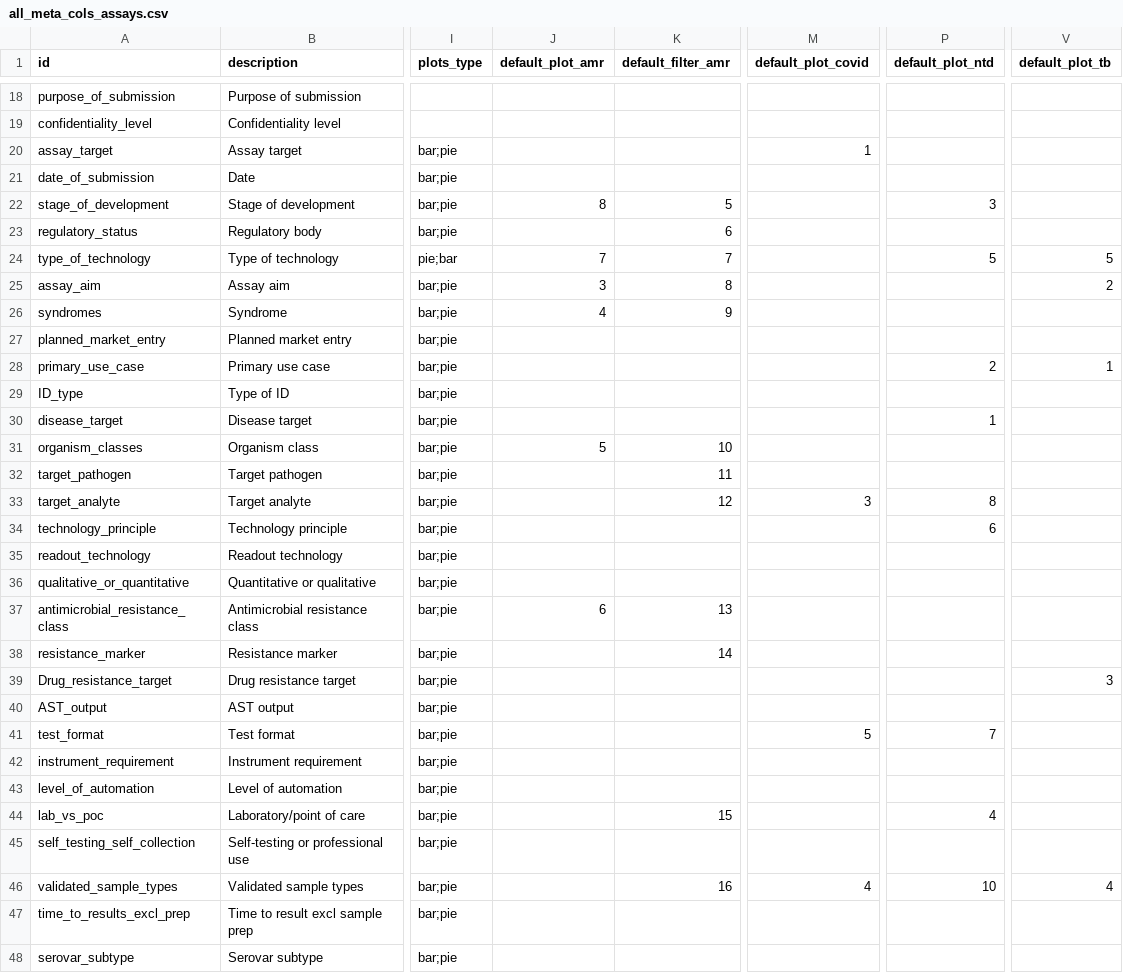
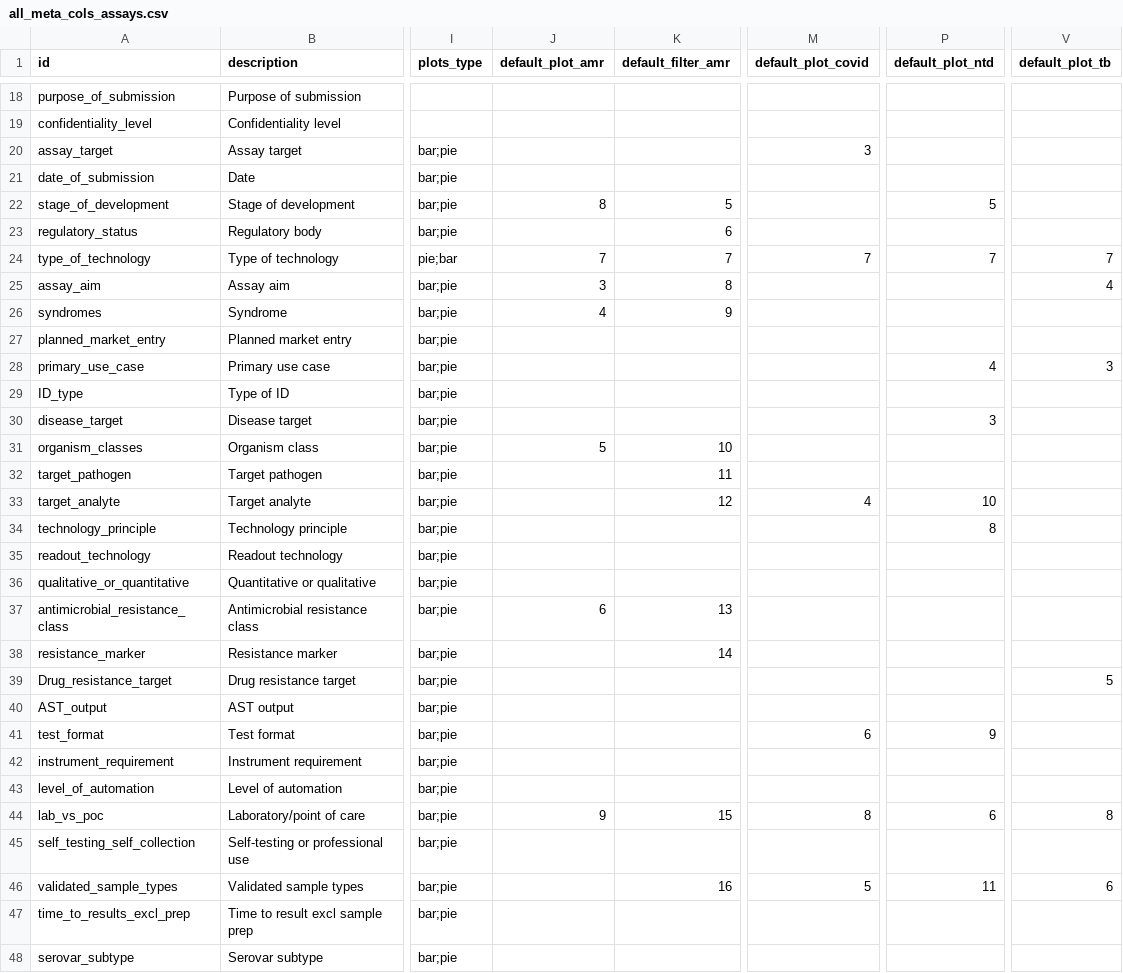
Before and after one commit to finddx/FINDtestdirData, a CSV file: data/testdir_explorer/all_meta_cols_assays.csv, drawn as a sheet; only a part is shown, gaps mark what is left out; the diff covers the shown part only; the diff names each change by its address in the sheet, - before the commit and + after, or states it on an @@ line.

```diff
--- a/data/testdir_explorer/all_meta_cols_assays.csv
+++ b/data/testdir_explorer/all_meta_cols_assays.csv
-M20 (default_plot_covid): 1
+M20 (default_plot_covid): 3
-P22 (default_plot_ntd): 3
+P22 (default_plot_ntd): 5
-M24 (default_plot_covid): (empty)
+M24 (default_plot_covid): 7
-P24 (default_plot_ntd): 5
+P24 (default_plot_ntd): 7
-V24 (default_plot_tb): 5
+V24 (default_plot_tb): 7
-V25 (default_plot_tb): 2
+V25 (default_plot_tb): 4
-P28 (default_plot_ntd): 2
+P28 (default_plot_ntd): 4
-V28 (default_plot_tb): 1
+V28 (default_plot_tb): 3
-P30 (default_plot_ntd): 1
+P30 (default_plot_ntd): 3
-M33 (default_plot_covid): 3
+M33 (default_plot_covid): 4
-P33 (default_plot_ntd): 8
+P33 (default_plot_ntd): 10
-P34 (default_plot_ntd): 6
+P34 (default_plot_ntd): 8
-V39 (default_plot_tb): 3
+V39 (default_plot_tb): 5
-M41 (default_plot_covid): 5
+M41 (default_plot_covid): 6
-P41 (default_plot_ntd): 7
+P41 (default_plot_ntd): 9
-J44 (default_plot_amr): (empty)
+J44 (default_plot_amr): 9
-M44 (default_plot_covid): (empty)
+M44 (default_plot_covid): 8
-P44 (default_plot_ntd): 4
+P44 (default_plot_ntd): 6
-V44 (default_plot_tb): (empty)
+V44 (default_plot_tb): 8
-M46 (default_plot_covid): 4
+M46 (default_plot_covid): 5
-P46 (default_plot_ntd): 10
+P46 (default_plot_ntd): 11
-V46 (default_plot_tb): 4
+V46 (default_plot_tb): 6
```
Also changed, not shown: 5 edited cells elsewhere in this file, data/testdir_explorer/all_meta_cols_instruments.csv.
